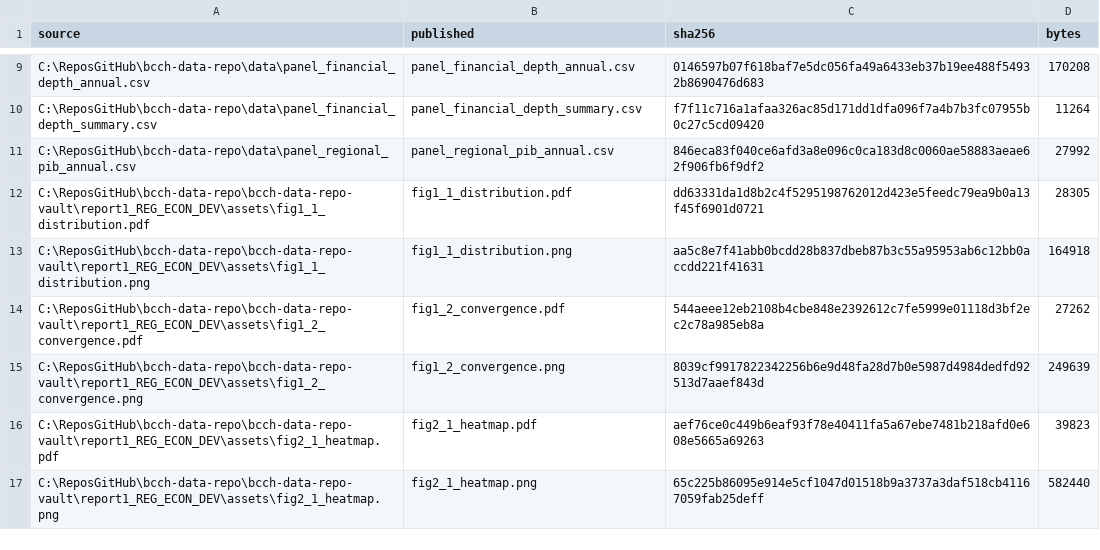
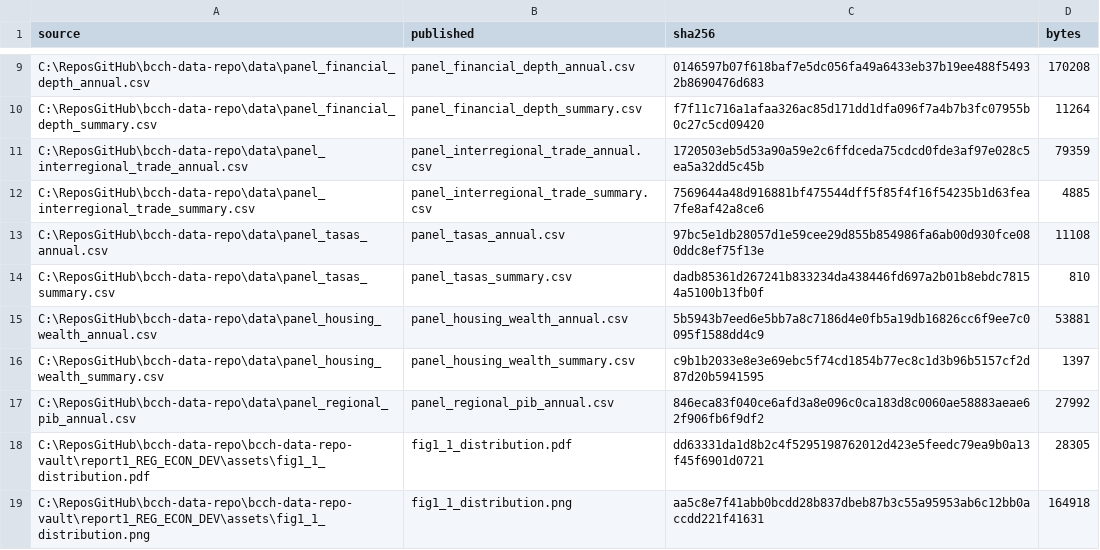
Before and after one commit to dpolancon/bcch-data-repo, a CSV file: asset_manifest.csv, drawn as a sheet; only a part is shown, gaps mark what is left out; the shorter side is filled out with more unchanged rows.

```diff
--- a/asset_manifest.csv
+++ b/asset_manifest.csv
@@ -10,2 +10,8 @@ C:\ReposGitHub\bcch-data-repo\data\panel_financial_depth_annual.csv,panel_financ
 C:\ReposGitHub\bcch-data-repo\data\panel_financial_depth_summary.csv,panel_financial_depth_summary.csv,f7f11c716a1afaa326ac85d171dd1dfa096f7a4b7b3fc07955b0c27c5cd09420,11264
+C:\ReposGitHub\bcch-data-repo\data\panel_interregional_trade_annual.csv,panel_interregional_trade_annual.csv,1720503eb5d53a90a59e2c6ffdceda75cdcd0fde3af97e028c5ea5a32dd5c45b,79359
+C:\ReposGitHub\bcch-data-repo\data\panel_interregional_trade_summary.csv,panel_interregional_trade_summary.csv,7569644a48d916881bf475544dff5f85f4f16f54235b1d63fea7fe8af42a8ce6,4885
+C:\ReposGitHub\bcch-data-repo\data\panel_tasas_annual.csv,panel_tasas_annual.csv,97bc5e1db28057d1e59cee29d855b854986fa6ab00d930fce080ddc8ef75f13e,11108
+C:\ReposGitHub\bcch-data-repo\data\panel_tasas_summary.csv,panel_tasas_summary.csv,dadb85361d267241b833234da438446fd697a2b01b8ebdc78154a5100b13fb0f,810
+C:\ReposGitHub\bcch-data-repo\data\panel_housing_wealth_annual.csv,panel_housing_wealth_annual.csv,5b5943b7eed6e5bb7a8c7186d4e0fb5a19db16826cc6f9ee7c0095f1588dd4c9,53881
+C:\ReposGitHub\bcch-data-repo\data\panel_housing_wealth_summary.csv,panel_housing_wealth_summary.csv,c9b1b2033e8e3e69ebc5f74cd1854b77ec8c1d3b96b5157cf2d87d20b5941595,1397
 C:\ReposGitHub\bcch-data-repo\data\panel_regional_pib_annual.csv,panel_regional_pib_annual.csv,846eca83f040ce6afd3a8e096c0ca183d8c0060ae58883aeae62f906fb6f9df2,27992
```
Also changed, not shown: 16 other files.
